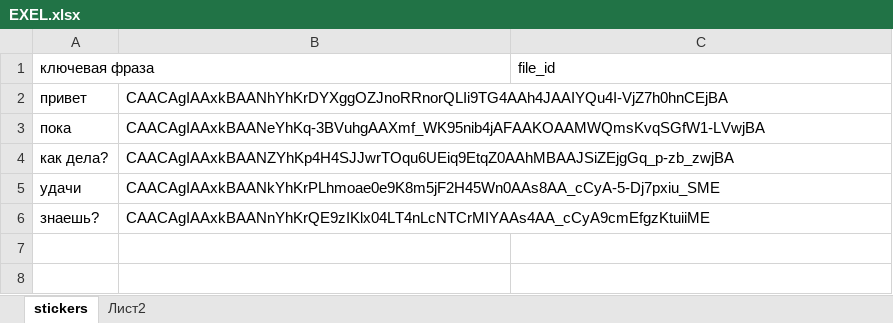
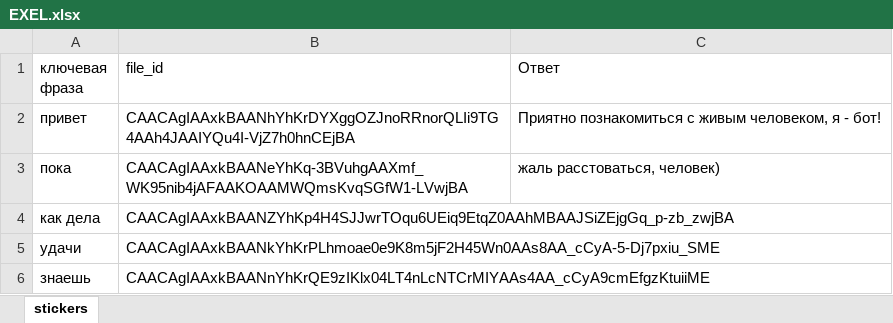
Before and after one commit to Yasiarat/telega_bot, an Excel workbook: EXEL.xlsx, sheet stickers, drawn as a sheet; values as stored, in another font and other column widths than the file's, no borders; the diff names each change by its address in the sheet, - before the commit and + after, or states it on an @@ line.

```diff
--- a/EXEL.xlsx (sheet stickers)
+++ b/EXEL.xlsx (sheet stickers)
-sheet tab: Лист2
-B1: (empty)
+B1: file_id
-C1: file_id
+C1: Ответ
-C2 (Ответ): (empty)
+C2 (Ответ): Приятно познакомиться с живым человеком, я - бот!
-C3 (Ответ): (empty)
+C3 (Ответ): жаль расстоваться, человек)
-A4 (ключевая фраза): как дела?
+A4 (ключевая фраза): как дела
-A6 (ключевая фраза): знаешь?
+A6 (ключевая фраза): знаешь
```
Also changed, not shown: 2 other files.
